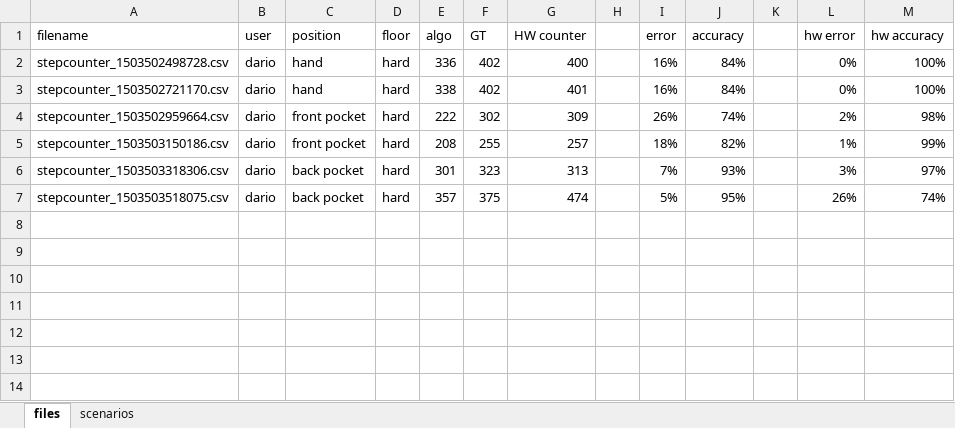
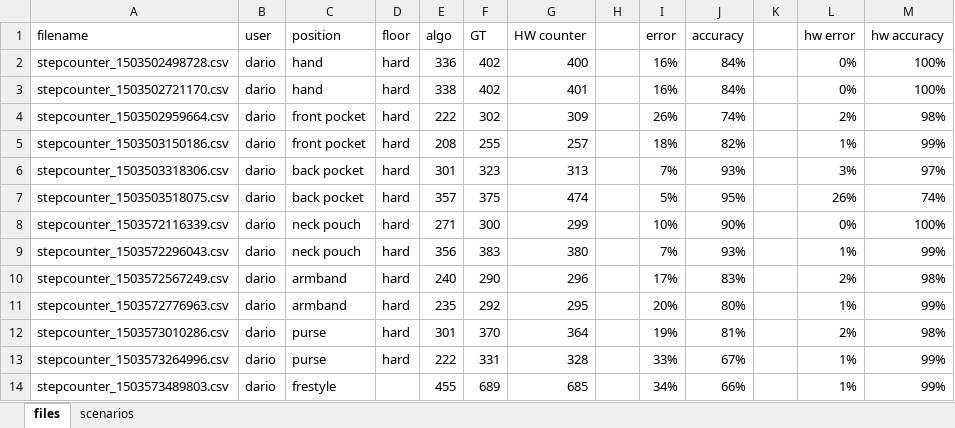
Before and after one commit to Oxford-step-counter/DataSet, an Excel workbook: validation/analysis.xlsx, sheet files, drawn as a sheet; values as stored, in another font and other column widths than the file's, no borders; the diff names each change by its address in the sheet, - before the commit and + after, or states it on an @@ line.

```diff
--- a/validation/analysis.xlsx (sheet files)
+++ b/validation/analysis.xlsx (sheet files)
+row 8: stepcounter_1503572116339.csv | dario | neck pouch | hard | 271 | 300 | 299 |  | 10% | 90% |  | 0% | 100%
+row 9: stepcounter_1503572296043.csv | dario | neck pouch | hard | 356 | 383 | 380 |  | 7% | 93% |  | 1% | 99%
+row 10: stepcounter_1503572567249.csv | dario | armband | hard | 240 | 290 | 296 |  | 17% | 83% |  | 2% | 98%
+row 11: stepcounter_1503572776963.csv | dario | armband | hard | 235 | 292 | 295 |  | 20% | 80% |  | 1% | 99%
+row 12: stepcounter_1503573010286.csv | dario | purse | hard | 301 | 370 | 364 |  | 19% | 81% |  | 2% | 98%
+row 13: stepcounter_1503573264996.csv | dario | purse | hard | 222 | 331 | 328 |  | 33% | 67% |  | 1% | 99%
+row 14: stepcounter_1503573489803.csv | dario | frestyle |  | 455 | 689 | 685 |  | 34% | 66% |  | 1% | 99%
```
Also changed, not shown: sheet scenarios, 9 other files.
